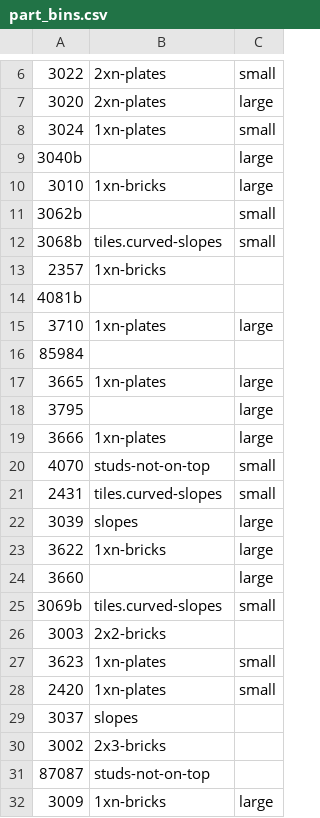
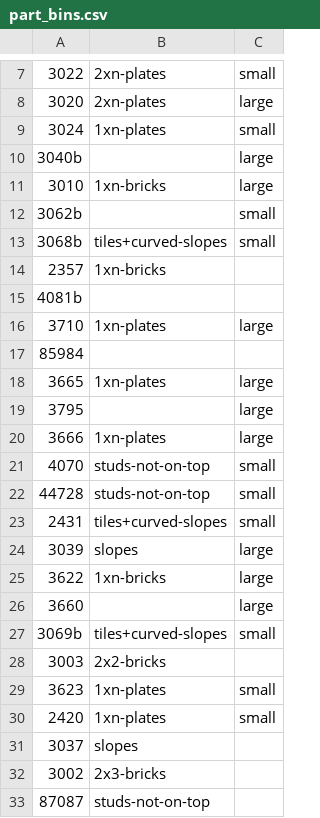
Before and after one commit to jncraton/bricki, a CSV file: data/part_bins.csv, drawn as a sheet; only a part is shown, gaps mark what is left out; the shorter side is filled out with more unchanged rows; the diff covers the shown part only.

```diff
--- a/data/part_bins.csv
+++ b/data/part_bins.csv
@@ -11,3 +12,3 @@
 3062b,,small
-3068b,tiles.curved-slopes,small
+3068b,tiles+curved-slopes,small
 2357,1xn-bricks,
@@ -20,3 +21,4 @@
 4070,studs-not-on-top,small
-2431,tiles.curved-slopes,small
+44728,studs-not-on-top,small
+2431,tiles+curved-slopes,small
 3039,slopes,large
@@ -24,3 +26,3 @@
 3660,,large
-3069b,tiles.curved-slopes,small
+3069b,tiles+curved-slopes,small
 3003,2x2-bricks,
```
Also changed, not shown: 14 added rows and 2 edited cells elsewhere in this file, 1 other file.
